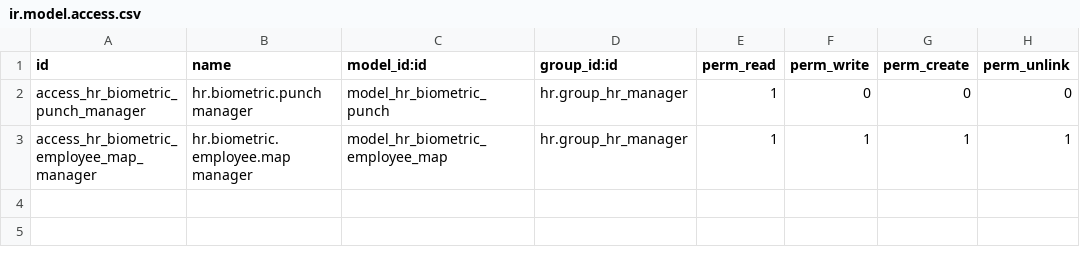
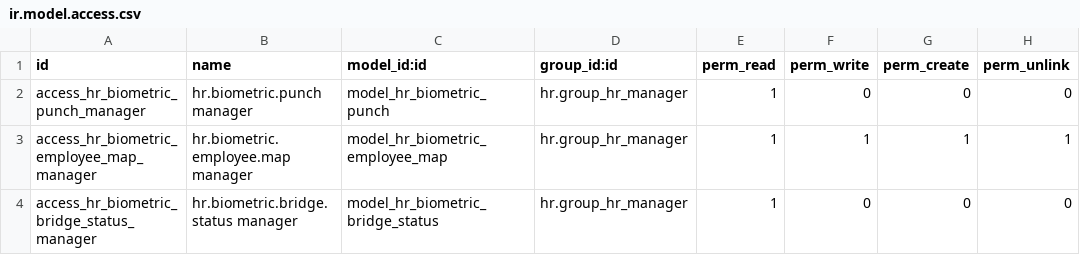
Before and after one commit to zawrayz/odoo-hr-system, a CSV file: hr_biometric_bridge/security/ir.model.access.csv, drawn as a sheet.

Commit message:
Add biometric bridge heartbeat status

```diff
--- a/hr_biometric_bridge/security/ir.model.access.csv
+++ b/hr_biometric_bridge/security/ir.model.access.csv
@@ -3 +3,2 @@ access_hr_biometric_punch_manager,hr.biometric.punch manager,model_hr_biometric_
 access_hr_biometric_employee_map_manager,hr.biometric.employee.map manager,model_hr_biometric_employee_map,hr.group_hr_manager,1,1,1,1
+access_hr_biometric_bridge_status_manager,hr.biometric.bridge.status manager,model_hr_biometric_bridge_status,hr.group_hr_manager,1,0,0,0
```
Also changed, not shown: 6 other files.
